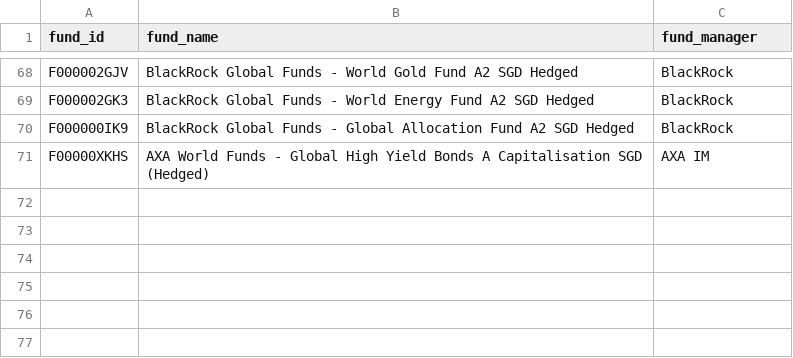
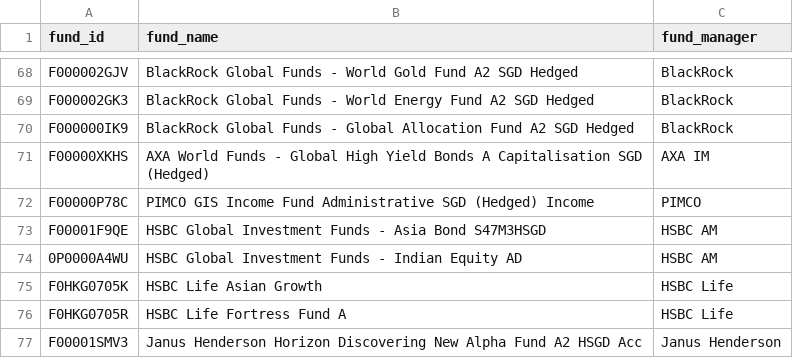
Before and after one commit to jsdvjt4yj5-lab/fund-historical-data, a CSV file: fund_ids.csv, drawn as a sheet; only a part is shown, gaps mark what is left out; the diff names each change by its address in the sheet, - before the commit and + after, or states it on an @@ line.

Commit message:
Add files via upload

```diff
--- a/fund_ids.csv
+++ b/fund_ids.csv
+row 72: F00000P78C | PIMCO GIS Income Fund Administrative SGD (Hedged) Income | PIMCO
+row 73: F00001F9QE | HSBC Global Investment Funds - Asia Bond S47M3HSGD | HSBC AM
+row 74: 0P0000A4WU | HSBC Global Investment Funds - Indian Equity AD | HSBC AM
+row 75: F0HKG0705K | HSBC Life Asian Growth | HSBC Life
+row 76: F0HKG0705R | HSBC Life Fortress Fund A | HSBC Life
+row 77: F00001SMV3 | Janus Henderson Horizon Discovering New Alpha Fund A2 HSGD Acc | Janus Henderson
```
